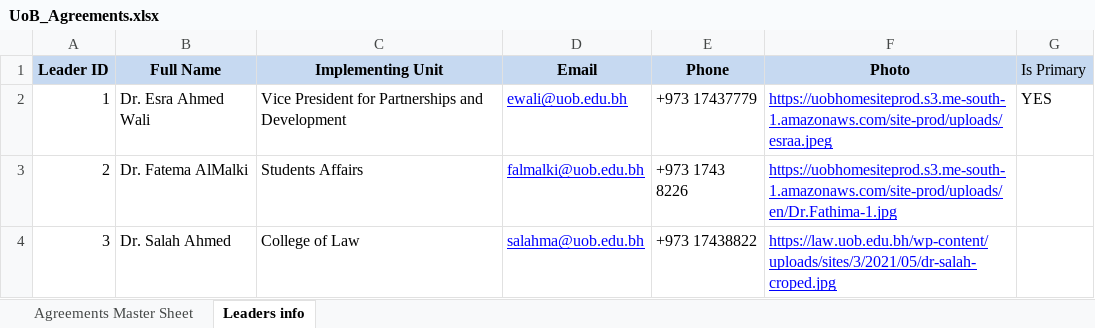
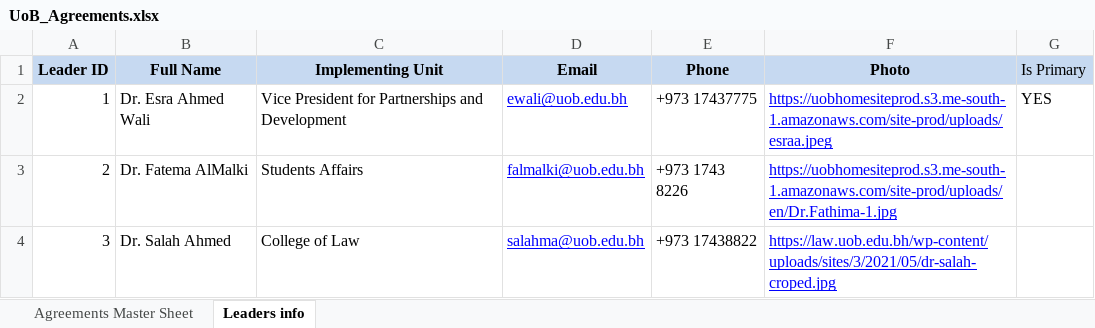
Before and after one commit to Hawra-14/UoB-partnerships, an Excel workbook: data/UoB_Agreements.xlsx, sheet Leaders info, drawn as a sheet; only a part is shown; values as stored, in another font and other column widths than the file's, no borders; the diff names each change by its address in the sheet, - before the commit and + after, or states it on an @@ line.

Commit message:
phone number modified

```diff
--- a/data/UoB_Agreements.xlsx (sheet Leaders info)
+++ b/data/UoB_Agreements.xlsx (sheet Leaders info)
-E2 (Phone): +973 17437779
+E2 (Phone): +973 17437775
```
